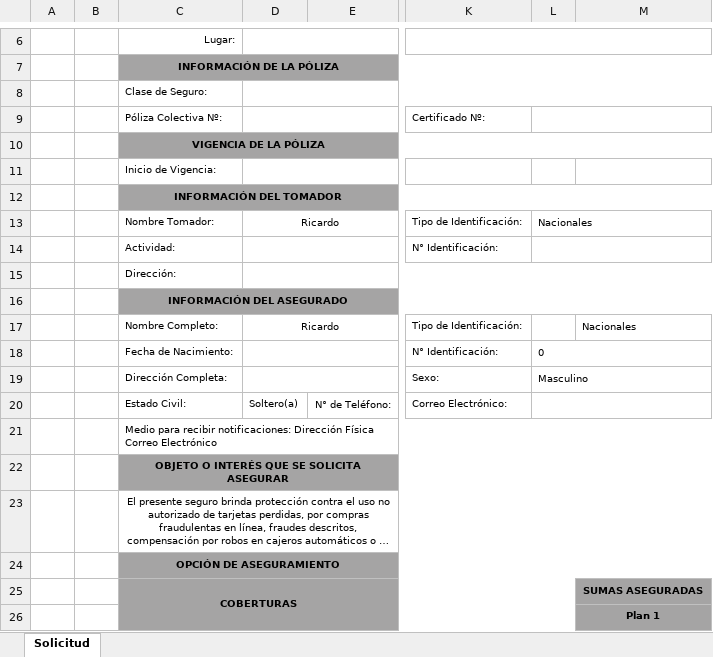
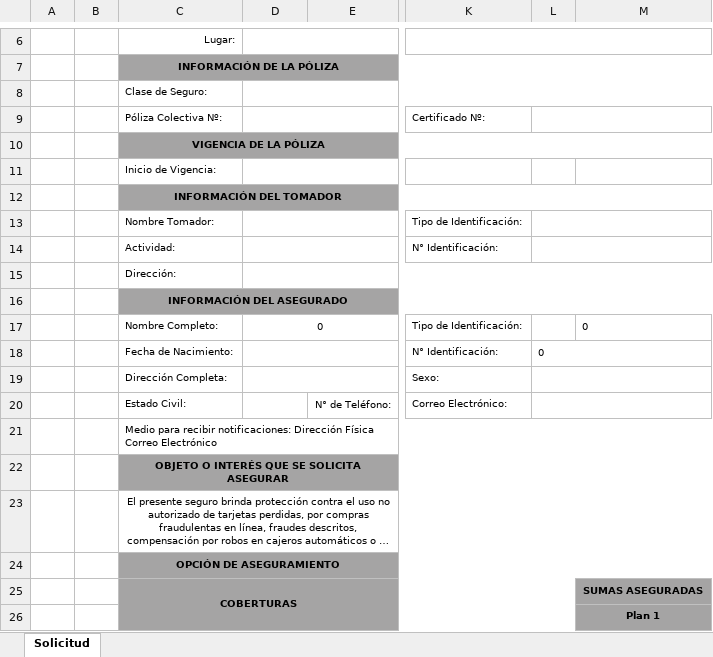
Before and after one commit to rblancod/Coopenae, an Excel workbook: Contingencia_FRE_COOPENAE.xlsx, sheet Solicitud, drawn as a sheet; only a part is shown, gaps mark what is left out; long unchanged cells end in …; values as stored, in another font and other column widths than the file's, no borders; charts and pictures not drawn; the diff names each change by its address in the sheet, - before the commit and + after, or states it on an @@ line.

```diff
--- a/Contingencia_FRE_COOPENAE.xlsx (sheet Solicitud)
+++ b/Contingencia_FRE_COOPENAE.xlsx (sheet Solicitud)
-D13: Ricardo
+D13: (empty)
-L13: Nacionales
+L13: (empty)
-D17: Ricardo
+D17: 0
-M17: Nacionales
+M17: 0
-L19: Masculino
+L19: (empty)
-D20: Soltero(a)
+D20: (empty)
```
Also changed, not shown: 1 other file.
